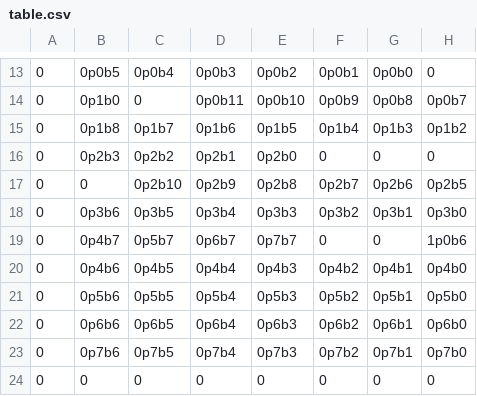
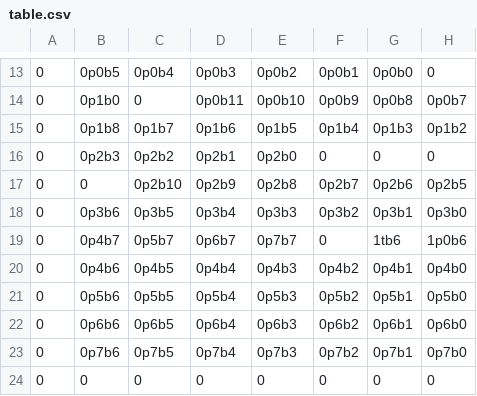
Before and after one commit to PedalPi/PluginsManager-Zoom, a CSV file: decoder/table.csv, drawn as a sheet; only a part is shown, gaps mark what is left out; the diff covers the shown part only.

```diff
--- a/decoder/table.csv
+++ b/decoder/table.csv
@@ -18,3 +18,3 @@
 0,0p3b6,0p3b5,0p3b4,0p3b3,0p3b2,0p3b1,0p3b0
-0,0p4b7,0p5b7,0p6b7,0p7b7,0,0,1p0b6
+0,0p4b7,0p5b7,0p6b7,0p7b7,0,1tb6,1p0b6
 0,0p4b6,0p4b5,0p4b4,0p4b3,0p4b2,0p4b1,0p4b0
```
Also changed, not shown: 12 added rows, 12 removed rows and 7 edited cells elsewhere in this file, 4 other files.
